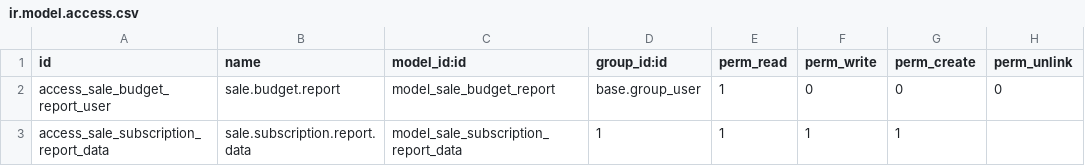
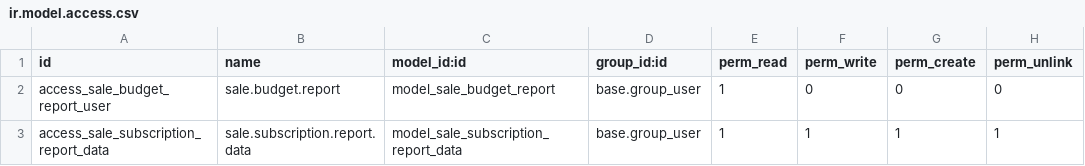
Before and after one commit to danimardiana/odoo, a CSV file: clx_budget_analysis_report/security/ir.model.access.csv, drawn as a sheet.

Commit message:
- [FIX] Added internal group for access budget report

```diff
--- a/clx_budget_analysis_report/security/ir.model.access.csv
+++ b/clx_budget_analysis_report/security/ir.model.access.csv
@@ -2,2 +2,2 @@ id,name,model_id:id,group_id:id,perm_read,perm_write,perm_create,perm_unlink
 access_sale_budget_report_user,sale.budget.report,model_sale_budget_report,base.group_user,1,0,0,0
-access_sale_subscription_report_data,sale.subscription.report.data,model_sale_subscription_report_data,1,1,1,1
+access_sale_subscription_report_data,sale.subscription.report.data,model_sale_subscription_report_data,base.group_user,1,1,1,1
```
